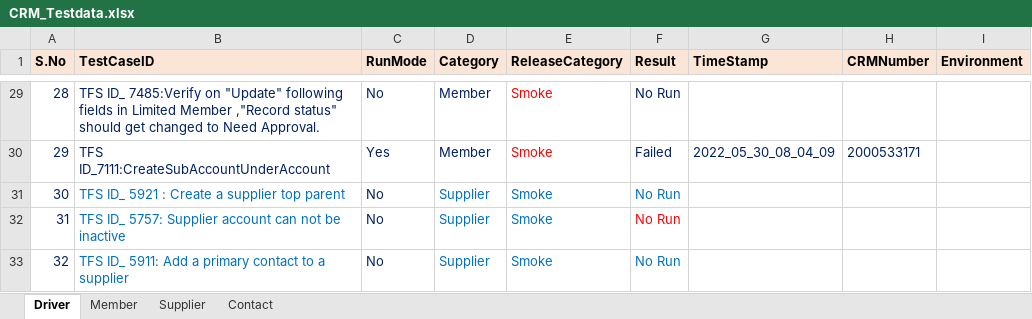
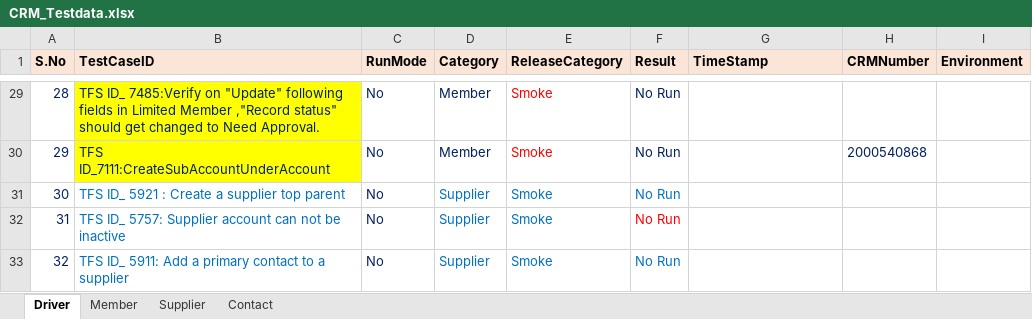
Before and after one commit to GomathiPriya20/Dynamics-CRM-Stage, an Excel workbook: data/CRM_Testdata.xlsx, sheet Driver, drawn as a sheet; only a part is shown, gaps mark what is left out; values as stored, in another font and other column widths than the file's, no borders; the diff covers the shown part only; the diff names each change by its address in the sheet, - before the commit and + after, or states it on an @@ line.

```diff
--- a/data/CRM_Testdata.xlsx (sheet Driver)
+++ b/data/CRM_Testdata.xlsx (sheet Driver)
-B29:B30 fill: none
+B29:B30 fill: #FFFF00
-C30 (RunMode): Yes
+C30 (RunMode): No
-F30 (Result): Failed
+F30 (Result): No Run
-G30 (TimeStamp): 2022_05_30_08_04_09
+G30 (TimeStamp): (empty)
-H30 (CRMNumber): 2000533171
+H30 (CRMNumber): 2000540868
```
Also changed, not shown: 52 edited cells and cell formats elsewhere in this sheet, sheet Member, 9 other files.
